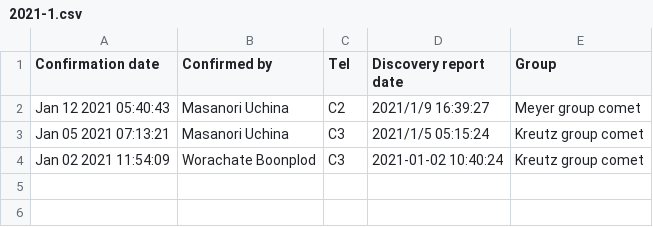
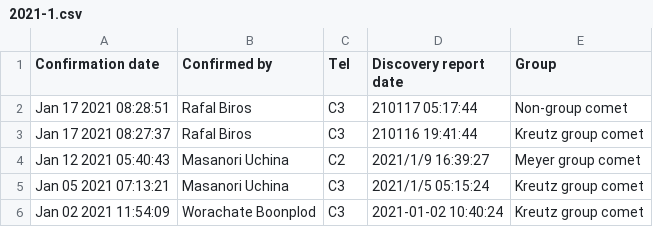
Before and after one commit to mbiesiad/nasa-comets, a CSV file: since-2016/2020/drafts/initial-confirmations/2021-1.csv, drawn as a sheet.

Commit message:
Update 2021-1.csv
Updates 2021-1-17

```diff
--- a/since-2016/2020/drafts/initial-confirmations/2021-1.csv
+++ b/since-2016/2020/drafts/initial-confirmations/2021-1.csv
@@ -1,2 +1,4 @@
 Confirmation date,Confirmed by,Tel,Discovery report date,Group
+Jan 17 2021 08:28:51,Rafal Biros,C3,210117 05:17:44,Non-group comet
+Jan 17 2021 08:27:37,Rafal Biros,C3, 210116 19:41:44,Kreutz group comet
 Jan 12 2021 05:40:43,Masanori Uchina, C2,2021/1/9 16:39:27,Meyer group comet
```
